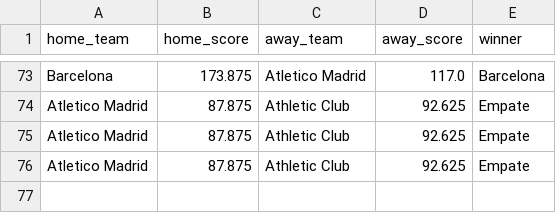
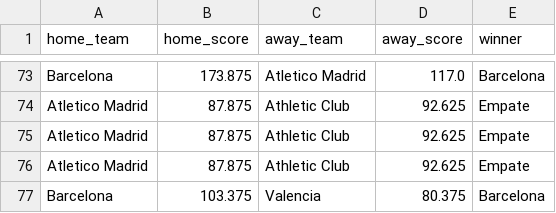
Before and after one commit to juancarlos1907/TFG-futbol_predicion, a CSV file: src/backend/prediction_results.csv, drawn as a sheet; only a part is shown, gaps mark what is left out; the diff names each change by its address in the sheet, - before the commit and + after, or states it on an @@ line.

```diff
--- a/src/backend/prediction_results.csv
+++ b/src/backend/prediction_results.csv
+row 77: Barcelona | 103.375 | Valencia | 80.375 | Barcelona
```
Also changed, not shown: 10 other files.
